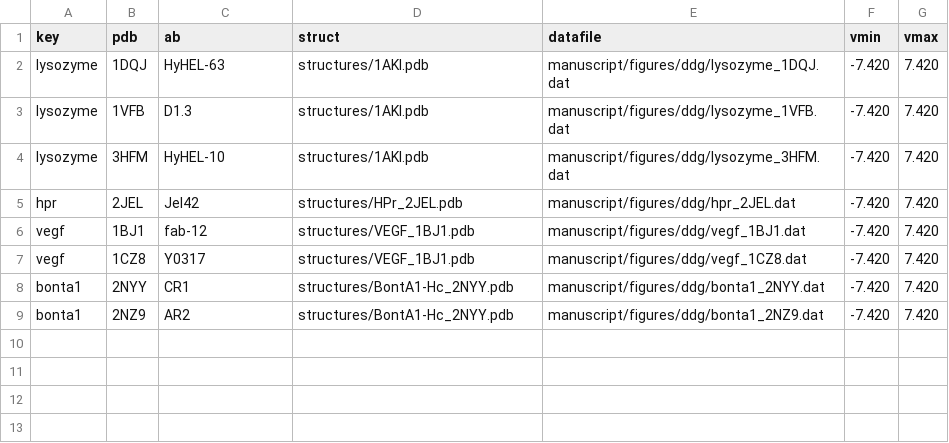
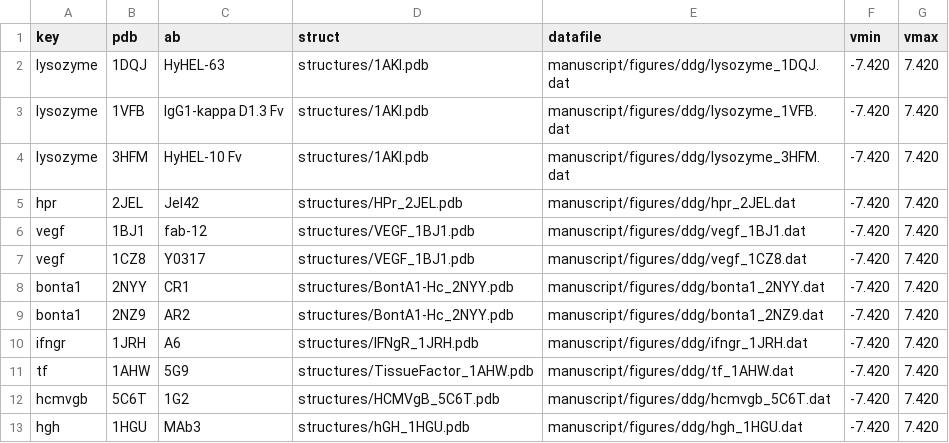
Before and after one commit to bdneff/bcell_epitope, a TSV file: manuscript/figures/ddg/manifest.tsv, drawn as a sheet.

```diff
--- a/manuscript/figures/ddg/manifest.tsv
+++ b/manuscript/figures/ddg/manifest.tsv
@@ -2,4 +2,4 @@ key	pdb	ab	struct	datafile	vmin	vmax
 lysozyme	1DQJ	HyHEL-63	structures/1AKI.pdb	manuscript/figures/ddg/lysozyme_1DQJ.dat	-7.420	7.420
-lysozyme	1VFB	D1.3	structures/1AKI.pdb	manuscript/figures/ddg/lysozyme_1VFB.dat	-7.420	7.420
-lysozyme	3HFM	HyHEL-10	structures/1AKI.pdb	manuscript/figures/ddg/lysozyme_3HFM.dat	-7.420	7.420
+lysozyme	1VFB	IgG1-kappa D1.3 Fv	structures/1AKI.pdb	manuscript/figures/ddg/lysozyme_1VFB.dat	-7.420	7.420
+lysozyme	3HFM	HyHEL-10 Fv	structures/1AKI.pdb	manuscript/figures/ddg/lysozyme_3HFM.dat	-7.420	7.420
 hpr	2JEL	Jel42	structures/HPr_2JEL.pdb	manuscript/figures/ddg/hpr_2JEL.dat	-7.420	7.420
@@ -9 +9,5 @@ bonta1	2NYY	CR1	structures/BontA1-Hc_2NYY.pdb	manuscript/figures/ddg/bonta1_2NYY
 bonta1	2NZ9	AR2	structures/BontA1-Hc_2NYY.pdb	manuscript/figures/ddg/bonta1_2NZ9.dat	-7.420	7.420
+ifngr	1JRH	A6	structures/IFNgR_1JRH.pdb	manuscript/figures/ddg/ifngr_1JRH.dat	-7.420	7.420
+tf	1AHW	5G9	structures/TissueFactor_1AHW.pdb	manuscript/figures/ddg/tf_1AHW.dat	-7.420	7.420
+hcmvgb	5C6T	1G2	structures/HCMVgB_5C6T.pdb	manuscript/figures/ddg/hcmvgb_5C6T.dat	-7.420	7.420
+hgh	1HGU	MAb3	structures/hGH_1HGU.pdb	manuscript/figures/ddg/hgh_1HGU.dat	-7.420	7.420
```
Also changed, not shown: 25 other files.
